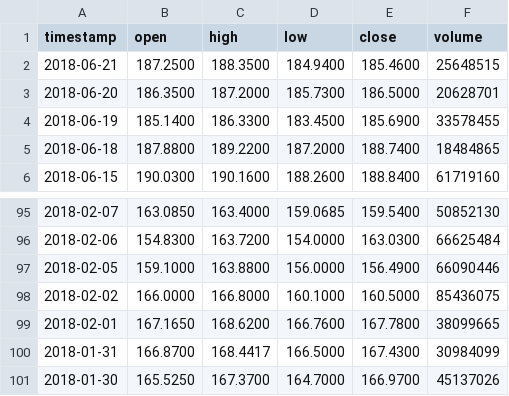
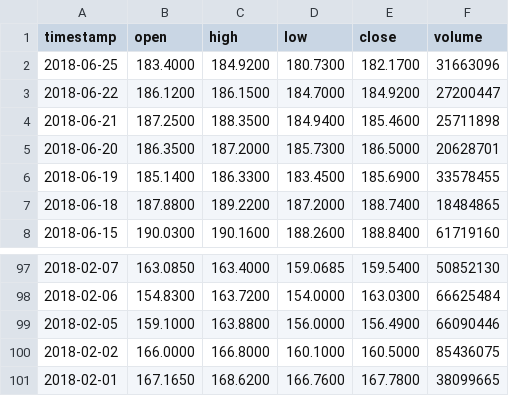
Before and after one commit to lachlanvass/SecuritiesMaster, a CSV file: SecuritiesMaster/StockData/dataAAPL-TIME_SERIES_DAILY.csv, drawn as a sheet; only a part is shown, gaps mark what is left out.

```diff
--- a/SecuritiesMaster/StockData/dataAAPL-TIME_SERIES_DAILY.csv
+++ b/SecuritiesMaster/StockData/dataAAPL-TIME_SERIES_DAILY.csv
@@ -1,3 +1,5 @@
 timestamp,open,high,low,close,volume,
-2018-06-21,187.2500,188.3500,184.9400,185.4600,25648515,
+2018-06-25,183.4000,184.9200,180.7300,182.1700,31663096,
+2018-06-22,186.1200,186.1500,184.7000,184.9200,27200447,
+2018-06-21,187.2500,188.3500,184.9400,185.4600,25711898,
 2018-06-20,186.3500,187.2000,185.7300,186.5000,20628701,
@@ -99,3 +101 @@ timestamp,open,high,low,close,volume,
 2018-02-01,167.1650,168.6200,166.7600,167.7800,38099665,
-2018-01-31,166.8700,168.4417,166.5000,167.4300,30984099,
-2018-01-30,165.5250,167.3700,164.7000,166.9700,45137026,
```
Also changed, not shown: SecuritiesMaster/StockData/dataAAPL-TIME_SERIES_WEEKLY.csv, SecuritiesMaster/StockData/dataGOOG-TIME_SERIES_INTRADAY.csv, 27 other files.
